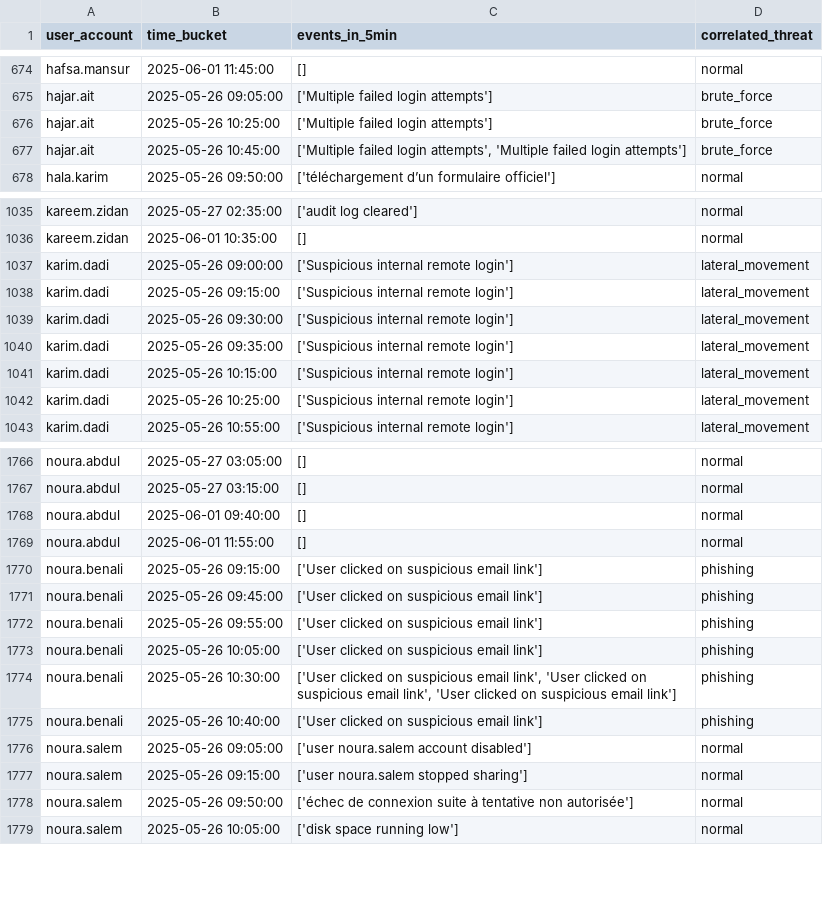
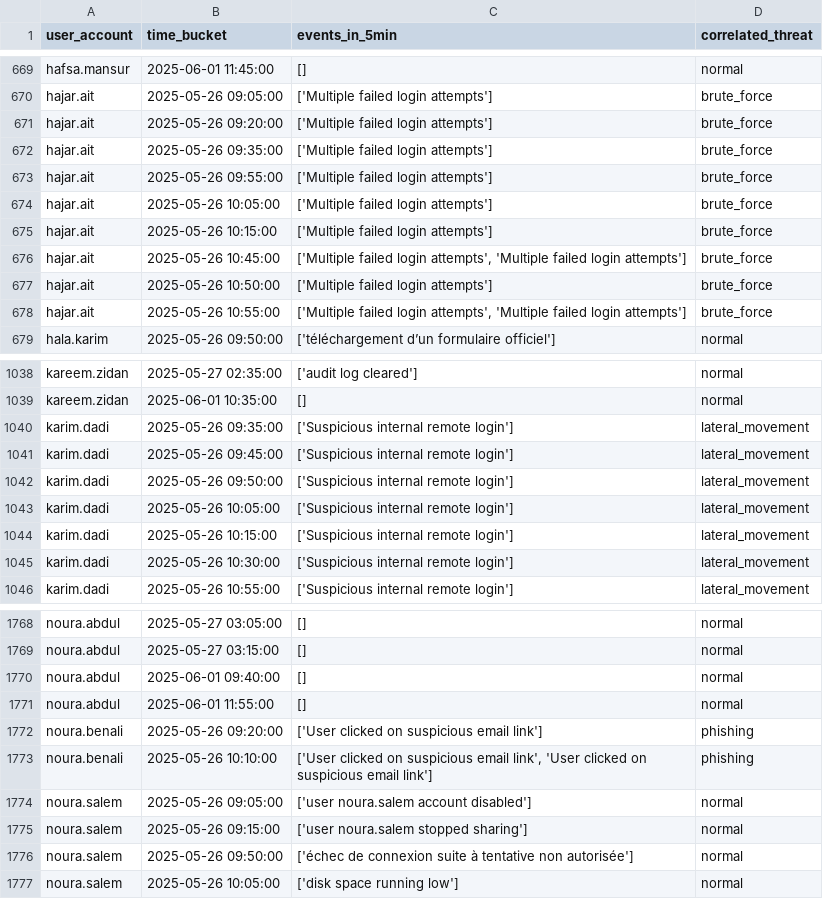
Before and after one commit to ismai1sa/Threat_Detection, a CSV file: user_activity_correlation_5min.csv, drawn as a sheet; only a part is shown, gaps mark what is left out; the diff covers the shown part only.

```diff
--- a/user_activity_correlation_5min.csv
+++ b/user_activity_correlation_5min.csv
@@ -675,4 +670,10 @@ hafsa.mansur,2025-06-01 11:45:00,[],normal
 hajar.ait,2025-05-26 09:05:00,['Multiple failed login attempts'],brute_force
-hajar.ait,2025-05-26 10:25:00,['Multiple failed login attempts'],brute_force
+hajar.ait,2025-05-26 09:20:00,['Multiple failed login attempts'],brute_force
+hajar.ait,2025-05-26 09:35:00,['Multiple failed login attempts'],brute_force
+hajar.ait,2025-05-26 09:55:00,['Multiple failed login attempts'],brute_force
+hajar.ait,2025-05-26 10:05:00,['Multiple failed login attempts'],brute_force
+hajar.ait,2025-05-26 10:15:00,['Multiple failed login attempts'],brute_force
 hajar.ait,2025-05-26 10:45:00,"['Multiple failed login attempts', 'Multiple failed login attempts']",brute_force
+hajar.ait,2025-05-26 10:50:00,['Multiple failed login attempts'],brute_force
+hajar.ait,2025-05-26 10:55:00,"['Multiple failed login attempts', 'Multiple failed login attempts']",brute_force
 hala.karim,2025-05-26 09:50:00,['téléchargement d’un formulaire officiel'],normal
@@ -1036,8 +1039,8 @@ kareem.zidan,2025-05-27 02:35:00,['audit log cleared'],normal
 kareem.zidan,2025-06-01 10:35:00,[],normal
-karim.dadi,2025-05-26 09:00:00,['Suspicious internal remote login'],lateral_movement
-karim.dadi,2025-05-26 09:15:00,['Suspicious internal remote login'],lateral_movement
-karim.dadi,2025-05-26 09:30:00,['Suspicious internal remote login'],lateral_movement
 karim.dadi,2025-05-26 09:35:00,['Suspicious internal remote login'],lateral_movement
+karim.dadi,2025-05-26 09:45:00,['Suspicious internal remote login'],lateral_movement
+karim.dadi,2025-05-26 09:50:00,['Suspicious internal remote login'],lateral_movement
+karim.dadi,2025-05-26 10:05:00,['Suspicious internal remote login'],lateral_movement
 karim.dadi,2025-05-26 10:15:00,['Suspicious internal remote login'],lateral_movement
-karim.dadi,2025-05-26 10:25:00,['Suspicious internal remote login'],lateral_movement
+karim.dadi,2025-05-26 10:30:00,['Suspicious internal remote login'],lateral_movement
 karim.dadi,2025-05-26 10:55:00,['Suspicious internal remote login'],lateral_movement
@@ -1769,8 +1771,4 @@ noura.abdul,2025-06-01 09:40:00,[],normal
 noura.abdul,2025-06-01 11:55:00,[],normal
-noura.benali,2025-05-26 09:15:00,['User clicked on suspicious email link'],phishing
-noura.benali,2025-05-26 09:45:00,['User clicked on suspicious email link'],phishing
-noura.benali,2025-05-26 09:55:00,['User clicked on suspicious email link'],phishing
-noura.benali,2025-05-26 10:05:00,['User clicked on suspicious email link'],phishing
-noura.benali,2025-05-26 10:30:00,"['User clicked on suspicious email link', 'User clicked on suspicious email link', 'User clicked on suspicious email link']",phishing
-noura.benali,2025-05-26 10:40:00,['User clicked on suspicious email link'],phishing
+noura.benali,2025-05-26 09:20:00,['User clicked on suspicious email link'],phishing
+noura.benali,2025-05-26 10:10:00,"['User clicked on suspicious email link', 'User clicked on suspicious email link']",phishing
 noura.salem,2025-05-26 09:05:00,['user noura.salem account disabled'],normal
```
Also changed, not shown: 6 added rows, 12 removed rows and 23 edited cells elsewhere in this file, detected_threats_rule_based.csv, 5 other files.
